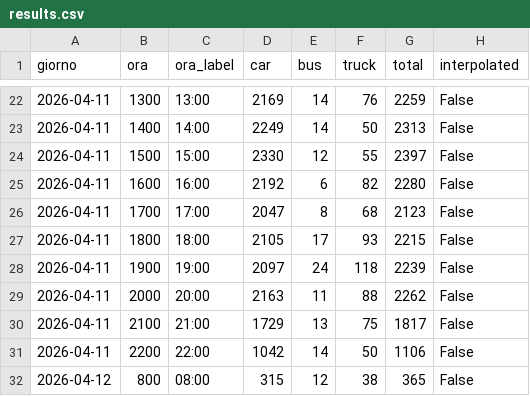
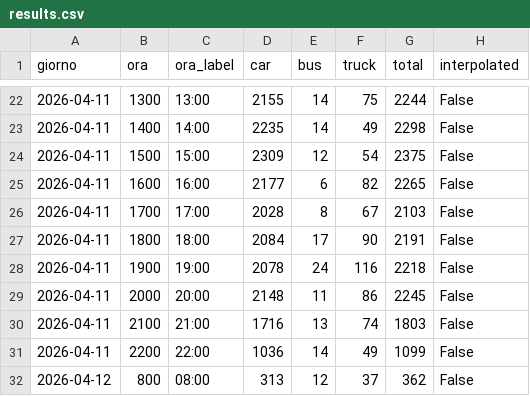
Before and after one commit to GlidLov/parking-gigli, a CSV file: data/results.csv, drawn as a sheet; only a part is shown, gaps mark what is left out; the diff covers the shown part only.

```diff
--- a/data/results.csv
+++ b/data/results.csv
@@ -22,11 +22,11 @@ giorno,ora,ora_label,car,bus,truck,total,interpolated
-2026-04-11,1300,13:00,2169,14,76,2259,False
-2026-04-11,1400,14:00,2249,14,50,2313,False
-2026-04-11,1500,15:00,2330,12,55,2397,False
-2026-04-11,1600,16:00,2192,6,82,2280,False
-2026-04-11,1700,17:00,2047,8,68,2123,False
-2026-04-11,1800,18:00,2105,17,93,2215,False
-2026-04-11,1900,19:00,2097,24,118,2239,False
-2026-04-11,2000,20:00,2163,11,88,2262,False
-2026-04-11,2100,21:00,1729,13,75,1817,False
-2026-04-11,2200,22:00,1042,14,50,1106,False
-2026-04-12,800,08:00,315,12,38,365,False
+2026-04-11,1300,13:00,2155,14,75,2244,False
+2026-04-11,1400,14:00,2235,14,49,2298,False
+2026-04-11,1500,15:00,2309,12,54,2375,False
+2026-04-11,1600,16:00,2177,6,82,2265,False
+2026-04-11,1700,17:00,2028,8,67,2103,False
+2026-04-11,1800,18:00,2084,17,90,2191,False
+2026-04-11,1900,19:00,2078,24,116,2218,False
+2026-04-11,2000,20:00,2148,11,86,2245,False
+2026-04-11,2100,21:00,1716,13,74,1803,False
+2026-04-11,2200,22:00,1036,14,49,1099,False
+2026-04-12,800,08:00,313,12,37,362,False
```
Also changed, not shown: 69 edited cells elsewhere in this file, data/results_per_area.csv, 5 other files.
